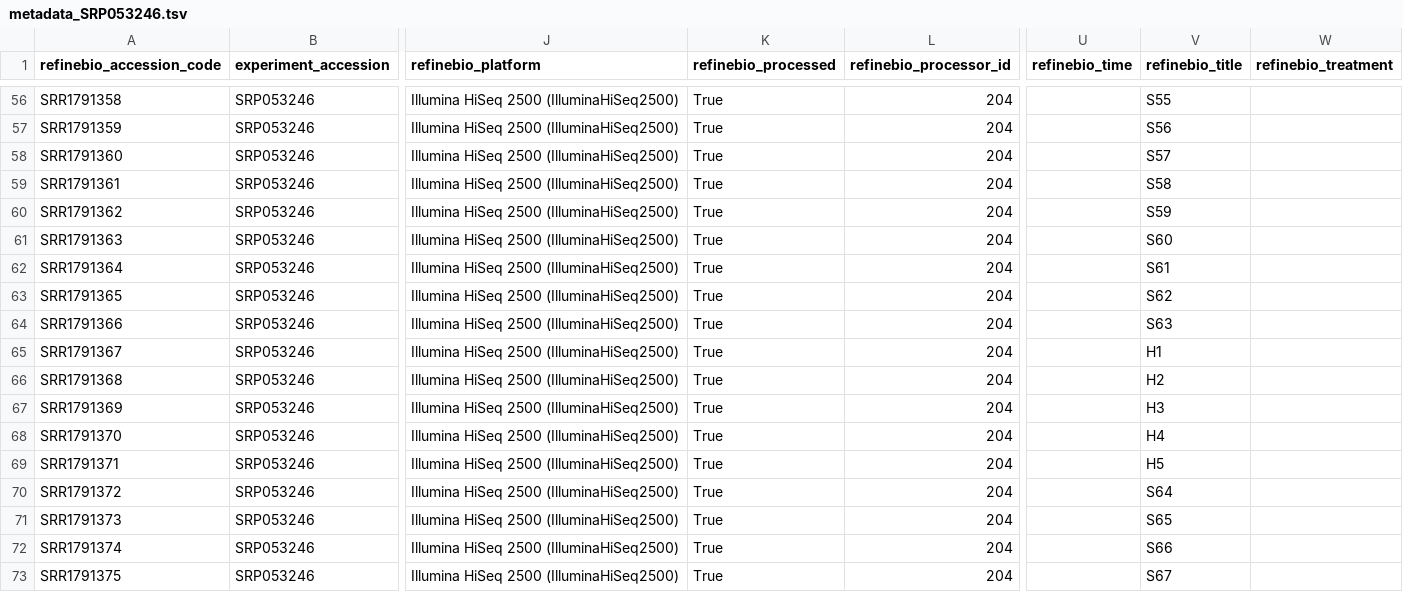
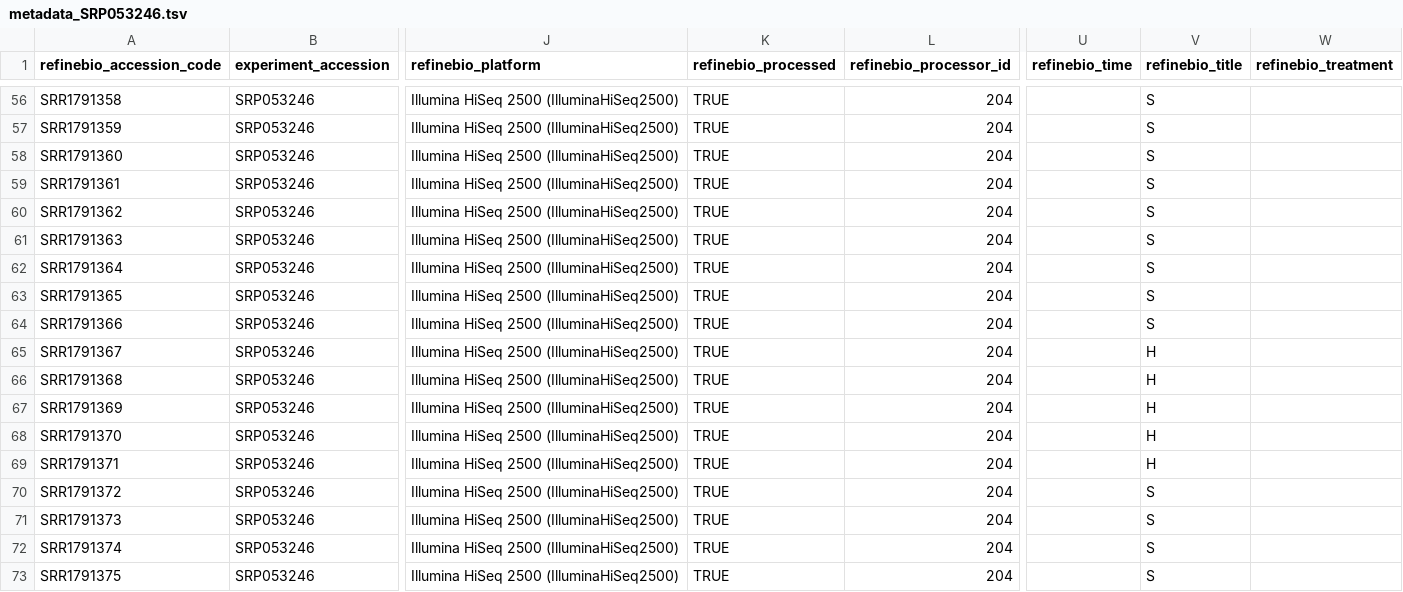
Before and after one commit to anthony14khoury/Sperm-RNA, a TSV file: Raw Data/SRP053246/metadata_SRP053246.tsv, drawn as a sheet; only a part is shown, gaps mark what is left out; the diff covers the shown part only; the diff names each change by its address in the sheet, - before the commit and + after, or states it on an @@ line.

```diff
--- a/Raw Data/SRP053246/metadata_SRP053246.tsv
+++ b/Raw Data/SRP053246/metadata_SRP053246.tsv
-K56:K73 (refinebio_processed): True
+K56:K73 (refinebio_processed): TRUE
-V56 (refinebio_title): S55
+V56 (refinebio_title): S
-V57 (refinebio_title): S56
+V57 (refinebio_title): S
-V58 (refinebio_title): S57
+V58 (refinebio_title): S
-V59 (refinebio_title): S58
+V59 (refinebio_title): S
-V60 (refinebio_title): S59
+V60 (refinebio_title): S
-V61 (refinebio_title): S60
+V61 (refinebio_title): S
-V62 (refinebio_title): S61
+V62 (refinebio_title): S
-V63 (refinebio_title): S62
+V63 (refinebio_title): S
-V64 (refinebio_title): S63
+V64 (refinebio_title): S
-V65 (refinebio_title): H1
+V65 (refinebio_title): H
-V66 (refinebio_title): H2
+V66 (refinebio_title): H
-V67 (refinebio_title): H3
+V67 (refinebio_title): H
-V68 (refinebio_title): H4
+V68 (refinebio_title): H
-V69 (refinebio_title): H5
+V69 (refinebio_title): H
-V70 (refinebio_title): S64
+V70 (refinebio_title): S
-V71 (refinebio_title): S65
+V71 (refinebio_title): S
-V72 (refinebio_title): S66
+V72 (refinebio_title): S
-V73 (refinebio_title): S67
+V73 (refinebio_title): S
```
Also changed, not shown: 108 edited cells elsewhere in this file.
